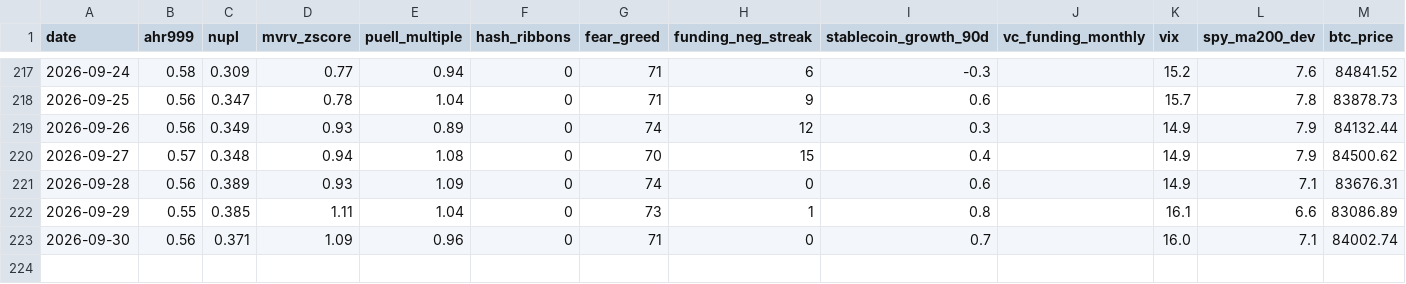
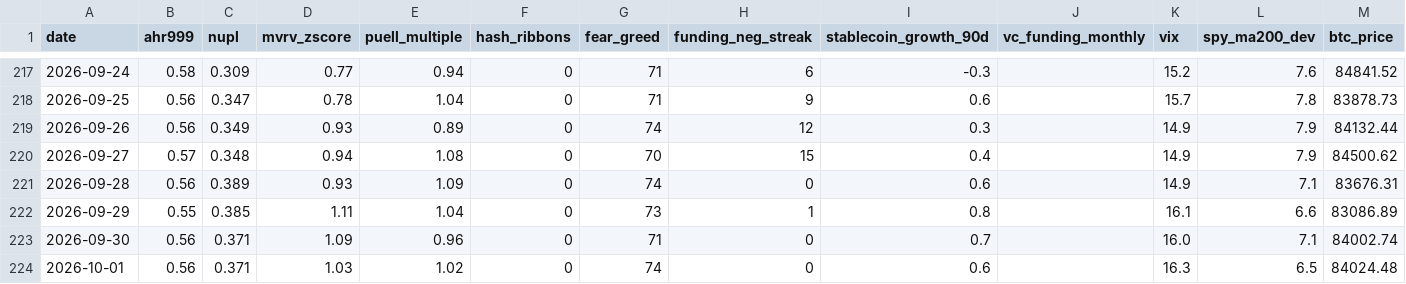
Before and after one commit to June911/personal-site, a CSV file: indicators/history.csv, drawn as a sheet; only a part is shown, gaps mark what is left out.

```diff
--- a/indicators/history.csv
+++ b/indicators/history.csv
@@ -223 +223,2 @@ date,ahr999,nupl,mvrv_zscore,puell_multiple,hash_ribbons,fear_greed,funding_neg_
 2026-09-30,0.56,0.371,1.09,0.96,0,71,0,0.7,,16.0,7.1,84002.74
+2026-10-01,0.56,0.371,1.03,1.02,0,74,0,0.6,,16.3,6.5,84024.48
```
Also changed, not shown: 1 other file.
